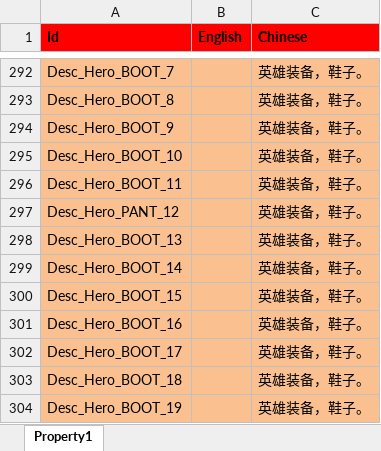
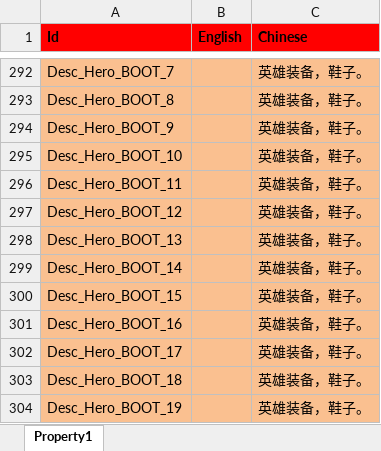
Before and after one commit to zaxs002/NoahGameFrame, an Excel workbook: _Out/Server/NFDataCfg/Excel_Ini/Language.xlsx, sheet Property1, drawn as a sheet; only a part is shown, gaps mark what is left out; values as stored, in another font and other column widths than the file's, no borders; the diff names each change by its address in the sheet, - before the commit and + after, or states it on an @@ line.

```diff
--- a/_Out/Server/NFDataCfg/Excel_Ini/Language.xlsx (sheet Property1)
+++ b/_Out/Server/NFDataCfg/Excel_Ini/Language.xlsx (sheet Property1)
-A297 (Id): Desc_Hero_PANT_12
+A297 (Id): Desc_Hero_BOOT_12
```
Also changed, not shown: _Out/Server/NFDataCfg/Excel_Ini/Item.xlsx.
